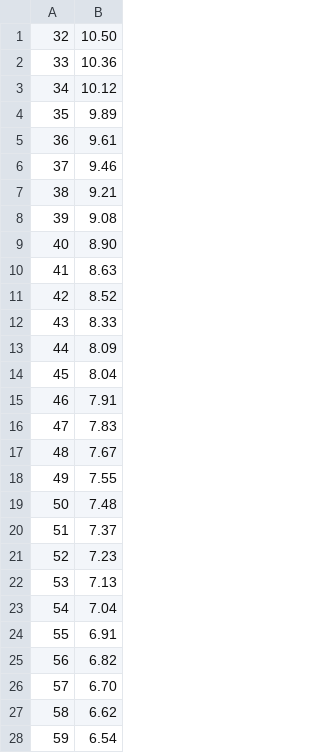
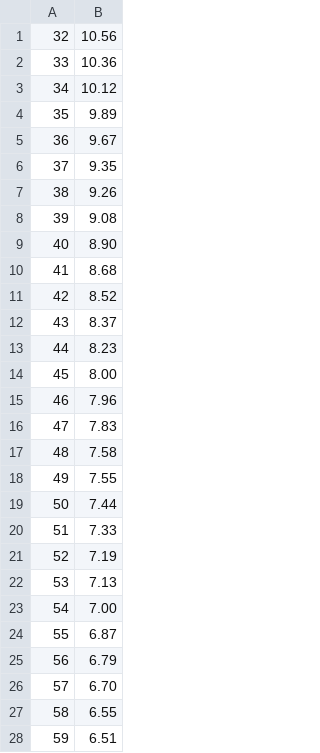
Before and after one commit to tfaoliveira/libjc, a CSV file: bench/results/chacha20/csv/crypto_stream_chacha20_hacl_star_gcc_vec_16384.csv, drawn as a sheet; only a part is shown; the diff covers the shown part only.

Commit message:
results hacl gcc vec : stable machine

```diff
--- a/bench/results/chacha20/csv/crypto_stream_chacha20_hacl_star_gcc_vec_16384.csv
+++ b/bench/results/chacha20/csv/crypto_stream_chacha20_hacl_star_gcc_vec_16384.csv
@@ -1,2 +1,2 @@
-32, 10.50
+32, 10.56
 33, 10.36
@@ -4,25 +4,25 @@
 35, 9.89
-36, 9.61
-37, 9.46
-38, 9.21
+36, 9.67
+37, 9.35
+38, 9.26
 39, 9.08
 40, 8.90
-41, 8.63
+41, 8.68
 42, 8.52
-43, 8.33
-44, 8.09
-45, 8.04
-46, 7.91
+43, 8.37
+44, 8.23
+45, 8.00
+46, 7.96
 47, 7.83
-48, 7.67
+48, 7.58
 49, 7.55
-50, 7.48
-51, 7.37
-52, 7.23
+50, 7.44
+51, 7.33
+52, 7.19
 53, 7.13
-54, 7.04
-55, 6.91
-56, 6.82
+54, 7.00
+55, 6.87
+56, 6.79
 57, 6.70
-58, 6.62
-59, 6.54
+58, 6.55
+59, 6.51
```
Also changed, not shown: 154 edited cells elsewhere in this file.
